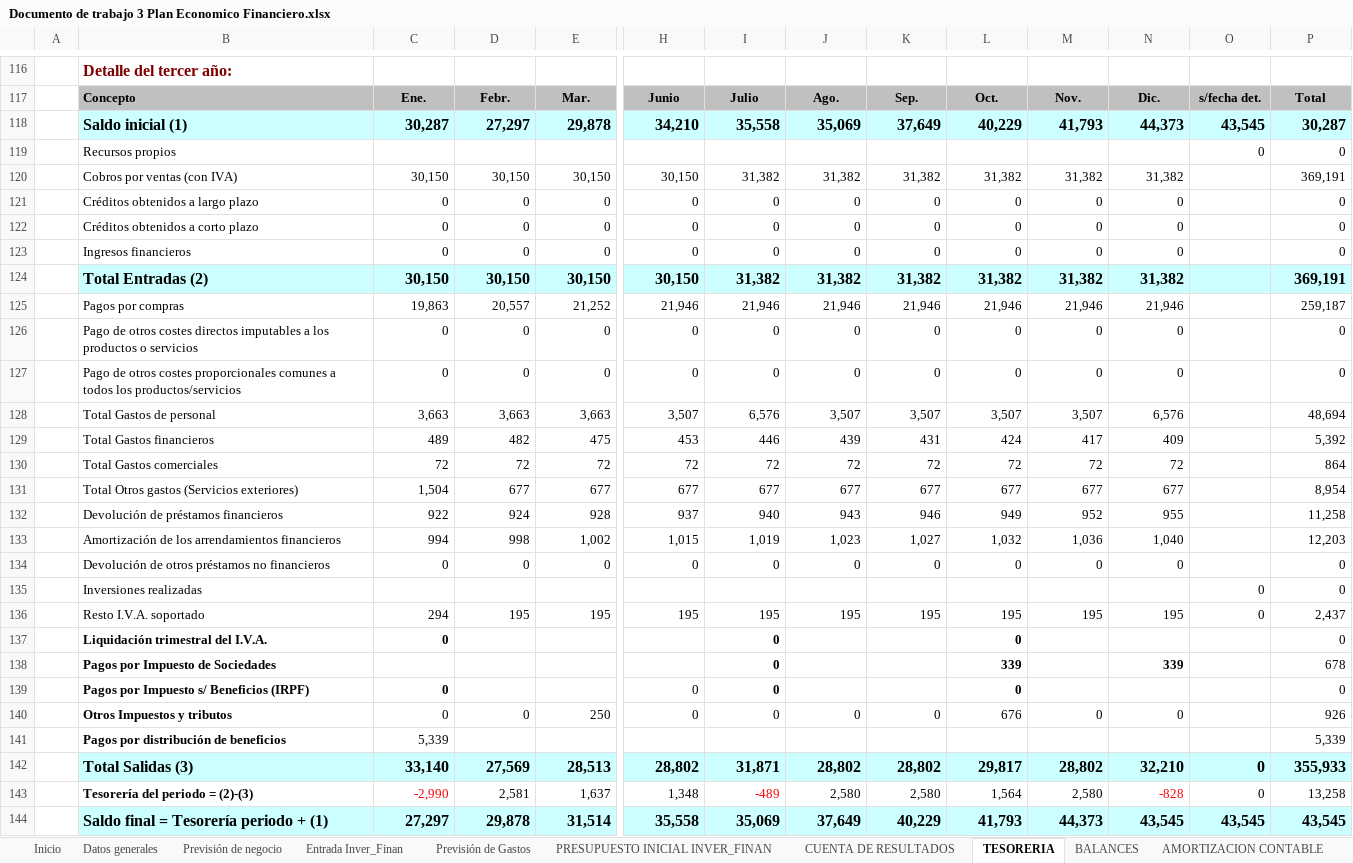
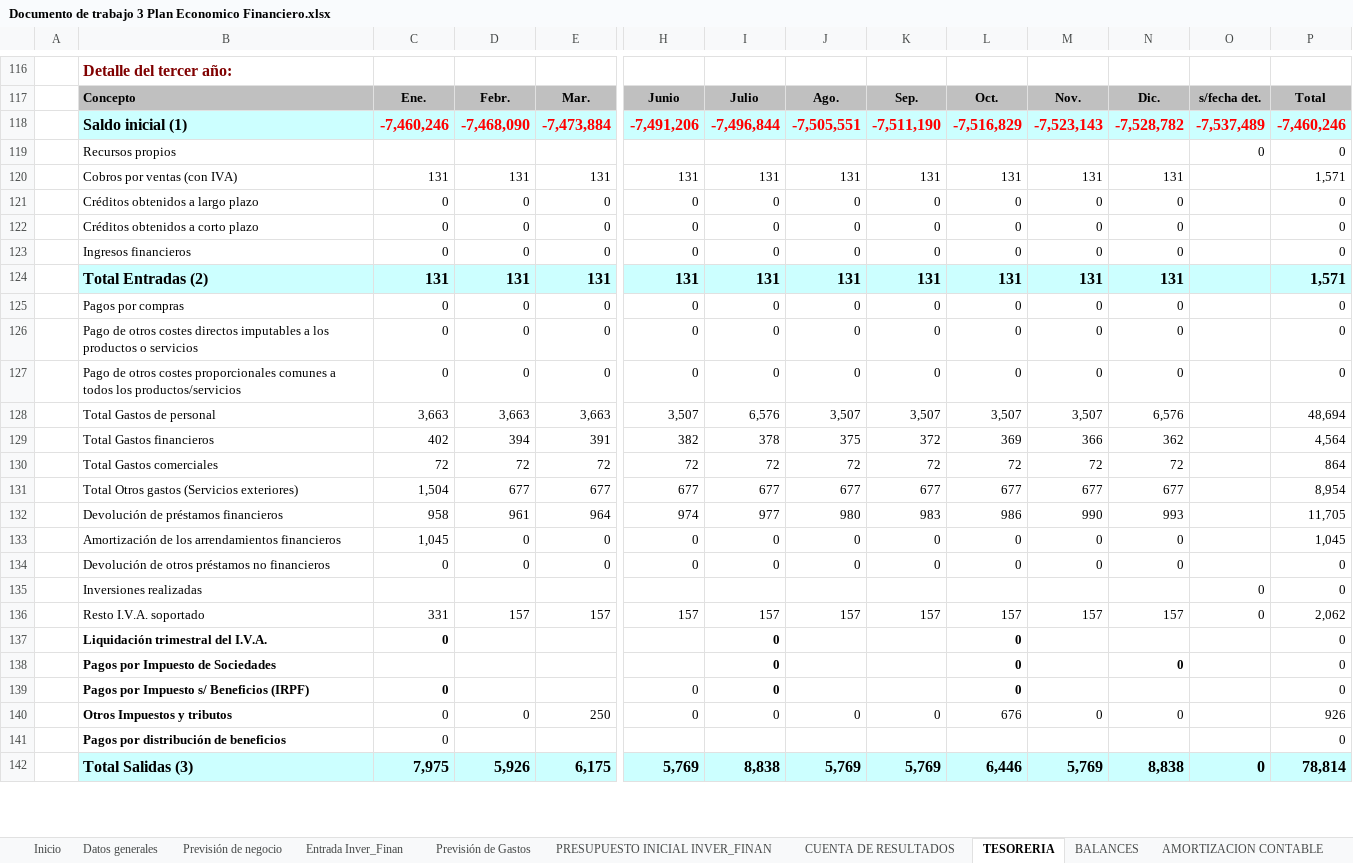
Before and after one commit to AndresMauricioDrapier/2-DAW, an Excel workbook: Empresa_e_iniciativa_emprendedora/PlanDeEmpresa/Documento de trabajo 3 Plan Economico Financiero.xlsx, sheet TESORERIA, drawn as a sheet; only a part is shown, gaps mark what is left out; values as stored, in another font and other column widths than the file's, no borders; removed rows and columns are numbered as before the commit, all else as after; rows hold the shown columns only; the diff covers the shown part only; the diff names each change by its address in the sheet, - before the commit and + after, or states it on an @@ line.

```diff
--- a/Empresa_e_iniciativa_emprendedora/PlanDeEmpresa/Documento de trabajo 3 Plan Economico Financiero.xlsx (sheet TESORERIA)
+++ b/Empresa_e_iniciativa_emprendedora/PlanDeEmpresa/Documento de trabajo 3 Plan Economico Financiero.xlsx (sheet TESORERIA)
-row 118:  | Saldo inicial (1) | 30,287 | 27,297 | 29,878 | 34,210 | 35,558 | 35,069 | 37,649 | 40,229 | 41,793 | 44,373 | 43,545 | 30,287
+row 118:  | Saldo inicial (1) | -7,460,246 | -7,468,090 | -7,473,884 | -7,491,206 | -7,496,844 | -7,505,551 | -7,511,190 | -7,516,829 | -7,523,143 | -7,528,782 | -7,537,489 | -7,460,246
-row 120:  | Cobros por ventas (con IVA) | 30,150 | 30,150 | 30,150 | 30,150 | 31,382 | 31,382 | 31,382 | 31,382 | 31,382 | 31,382 |  | 369,191
+row 120:  | Cobros por ventas (con IVA) | 131 | 131 | 131 | 131 | 131 | 131 | 131 | 131 | 131 | 131 |  | 1,571
-row 124:  | Total Entradas (2) | 30,150 | 30,150 | 30,150 | 30,150 | 31,382 | 31,382 | 31,382 | 31,382 | 31,382 | 31,382 |  | 369,191
-row 125:  | Pagos por compras | 19,863 | 20,557 | 21,252 | 21,946 | 21,946 | 21,946 | 21,946 | 21,946 | 21,946 | 21,946 |  | 259,187
+row 124:  | Total Entradas (2) | 131 | 131 | 131 | 131 | 131 | 131 | 131 | 131 | 131 | 131 |  | 1,571
+row 125:  | Pagos por compras | 0 | 0 | 0 | 0 | 0 | 0 | 0 | 0 | 0 | 0 |  | 0
@@ row 129 moved to row 93: Total Gastos financieros @@
+row 129:  | Total Gastos financieros | 402 | 394 | 391 | 382 | 378 | 375 | 372 | 369 | 366 | 362 |  | 4,564
@@ row 132 moved to row 96: Devolución de préstamos financieros @@
@@ row 133 moved to row 97: Amortización de los arrendamientos finan… @@
+row 132:  | Devolución de préstamos financieros | 958 | 961 | 964 | 974 | 977 | 980 | 983 | 986 | 990 | 993 |  | 11,705
+row 133:  | Amortización de los arrendamientos financieros | 1,045 | 0 | 0 | 0 | 0 | 0 | 0 | 0 | 0 | 0 |  | 1,045
-row 136:  | Resto I.V.A. soportado | 294 | 195 | 195 | 195 | 195 | 195 | 195 | 195 | 195 | 195 | 0 | 2,437
+row 136:  | Resto I.V.A. soportado | 331 | 157 | 157 | 157 | 157 | 157 | 157 | 157 | 157 | 157 | 0 | 2,062
-L138: 339
+L138: 0
-N138: 339
+N138: 0
-P138: 678
+P138: 0
-row 141:  | Pagos por distribución de beneficios | 5,339 |  |  |  |  |  |  |  |  |  |  | 5,339
-row 142:  | Total Salidas (3) | 33,140 | 27,569 | 28,513 | 28,802 | 31,871 | 28,802 | 28,802 | 29,817 | 28,802 | 32,210 | 0 | 355,933
-row 143:  | Tesorería del periodo = (2)-(3) | -2,990 | 2,581 | 1,637 | 1,348 | -489 | 2,580 | 2,580 | 1,564 | 2,580 | -828 | 0 | 13,258
-row 144:  | Saldo final = Tesorería periodo + (1) | 27,297 | 29,878 | 31,514 | 35,558 | 35,069 | 37,649 | 40,229 | 41,793 | 44,373 | 43,545 | 43,545 | 43,545
+row 141:  | Pagos por distribución de beneficios | 0 |  |  |  |  |  |  |  |  |  |  | 0
+row 142:  | Total Salidas (3) | 7,975 | 5,926 | 6,175 | 5,769 | 8,838 | 5,769 | 5,769 | 6,446 | 5,769 | 8,838 | 0 | 78,814
```
Also changed, not shown: 34 added rows, 35 removed rows, 2 moved rows and 6 edited cells elsewhere in this sheet, sheet Previsión de negocio, sheet Presupuesto de ventas, sheet Margen B, sheet Politica Cobr. Pagos, sheet CUENTA DE RESULTADOS, sheet Préstamos CP, 8 more sheets, formulas that keep their value, hidden cells, charts or pictures, 17 other files.
